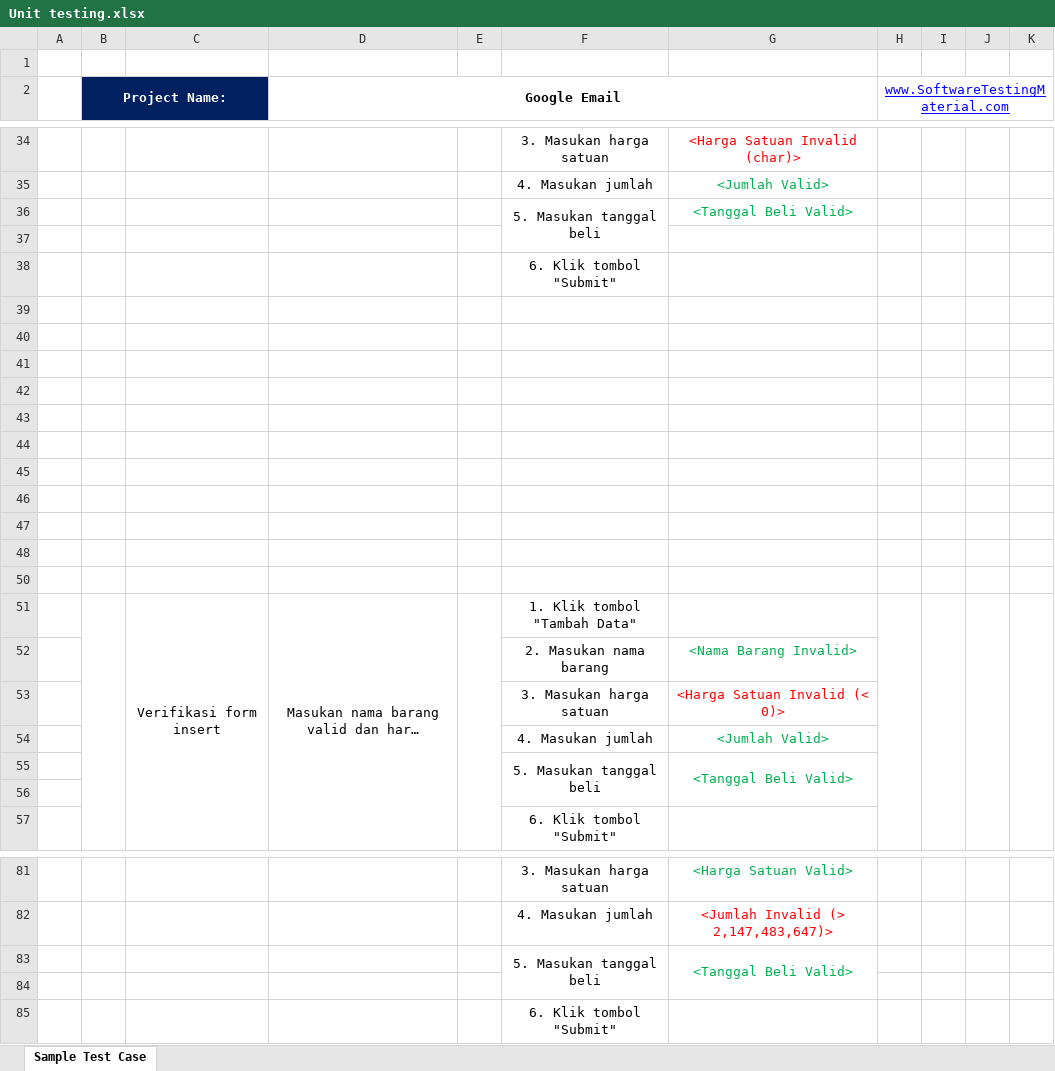
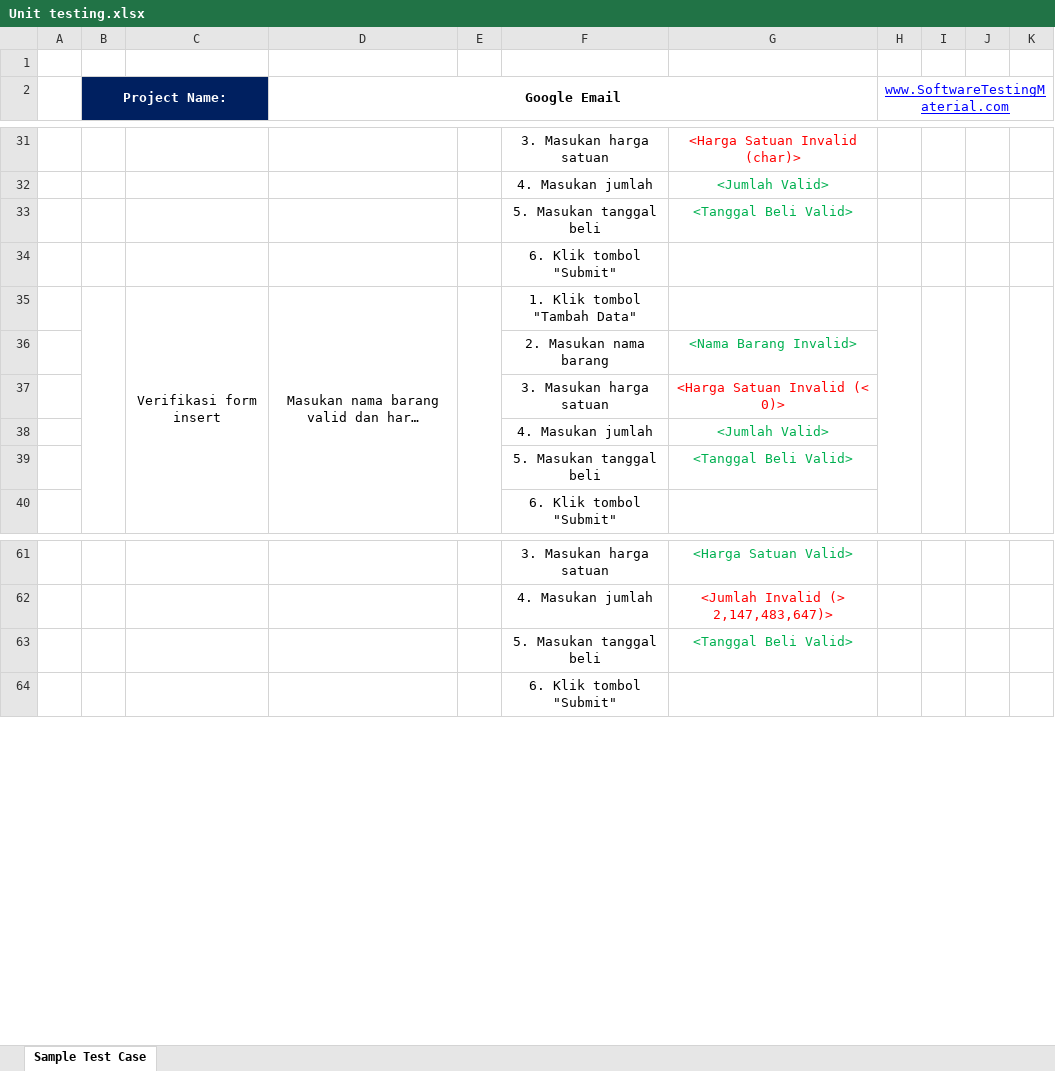
Before and after one commit to Zeventier/RPL-Unit-Testing, an Excel workbook: Unit testing.xlsx, sheet Sample Test Case, drawn as a sheet; only a part is shown, gaps mark what is left out; long unchanged cells end in …; values as stored, in another font and other column widths than the file's, no borders; charts and pictures not drawn; removed rows and columns are numbered as before the commit, all else as after; the diff covers the shown part only; the diff names each change by its address in the sheet, - before the commit and + after, or states it on an @@ line.

```diff
--- a/Unit testing.xlsx (sheet Sample Test Case)
+++ b/Unit testing.xlsx (sheet Sample Test Case)
-F36:F37 merged
-row 37: (empty)
-row 39: (empty)
-row 40: (empty)
-row 41: (empty)
-row 42: (empty)
-row 43: (empty)
-row 44: (empty)
-row 45: (empty)
-row 46: (empty)
-row 47: (empty)
-row 48: (empty)
-row 50: (empty)
-F55:F56 merged
-G55:G56 merged
-row 56: (empty)
-F83:F84 merged
-G83:G84 merged
-row 84: (empty)
```
Also changed, not shown: 11 removed rows, 2 hidden or unhidden rows, 4 edited cells, cell formats and merged cells elsewhere in this sheet.
